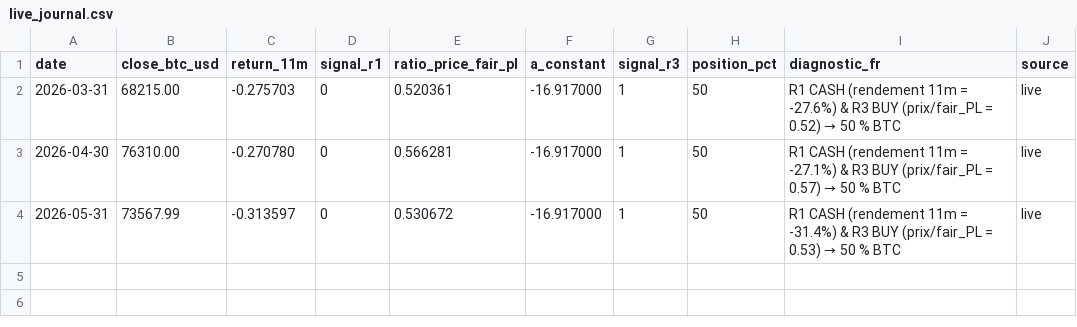
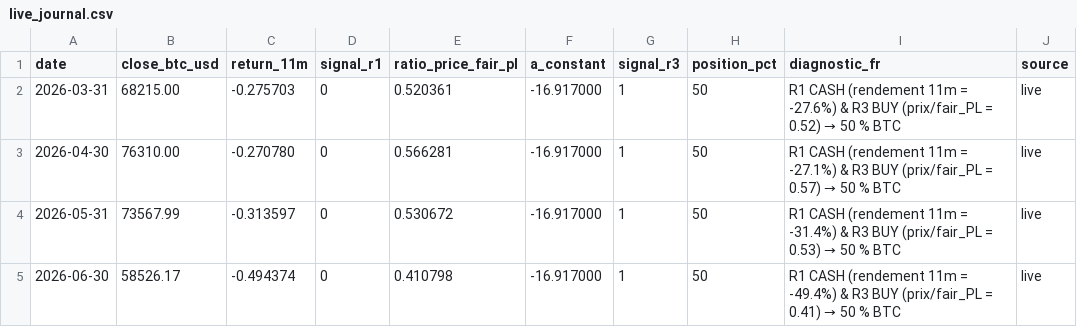
Before and after one commit to investchill/chillbtc, a CSV file: engine/output/live_journal.csv, drawn as a sheet; the diff names each change by its address in the sheet, - before the commit and + after, or states it on an @@ line.

```diff
--- a/engine/output/live_journal.csv
+++ b/engine/output/live_journal.csv
+row 5: 2026-06-30 | 58526.17 | -0.494374 | 0 | 0.410798 | -16.917000 | 1 | 50 | R1 CASH (rendement 11m = -49.4%) & R3 BUY (prix/fair_PL = 0.41) → 50 % BTC | live
```
Also changed, not shown: engine/data/btc_monthly.csv, 3 other files.
